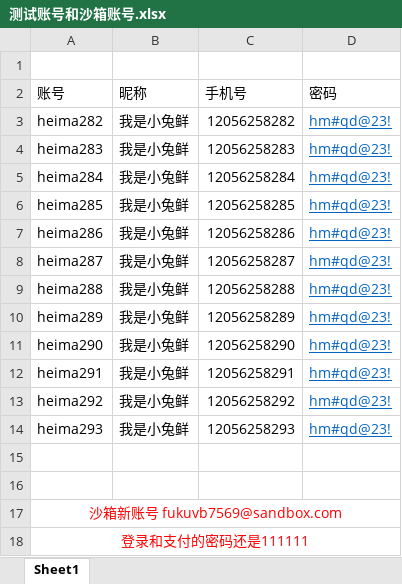
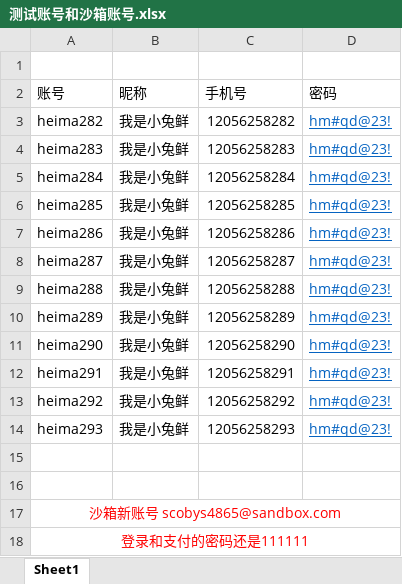
Before and after one commit to 1022394845/Xtx-pc, an Excel workbook: src/assets/测试账号和沙箱账号.xlsx, sheet Sheet1, drawn as a sheet; values as stored, in another font and other column widths than the file's, no borders; the diff names each change by its address in the sheet, - before the commit and + after, or states it on an @@ line.

```diff
--- a/src/assets/测试账号和沙箱账号.xlsx (sheet Sheet1)
+++ b/src/assets/测试账号和沙箱账号.xlsx (sheet Sheet1)
-A17 (账号): 沙箱新账号 fukuvb7569@sandbox.com
+A17 (账号): 沙箱新账号 scobys4865@sandbox.com
```
Also changed, not shown: 5 other files.
